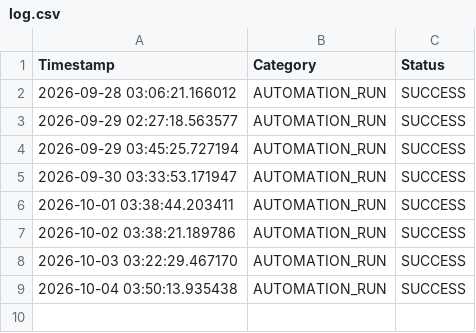
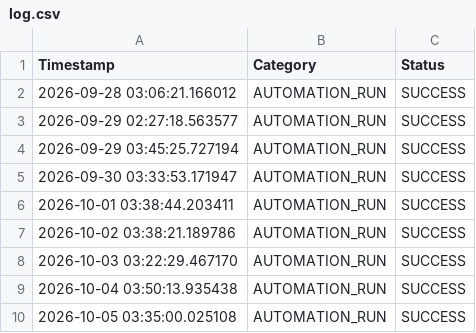
Before and after one commit to beenayak/my-trend-site, a CSV file: log.csv, drawn as a sheet.

```diff
--- a/log.csv
+++ b/log.csv
@@ -9 +9,2 @@ Timestamp,Category,Status
 2026-10-04 03:50:13.935438,AUTOMATION_RUN,SUCCESS
+2026-10-05 03:35:00.025108,AUTOMATION_RUN,SUCCESS
```
Also changed, not shown: 1 other file.
